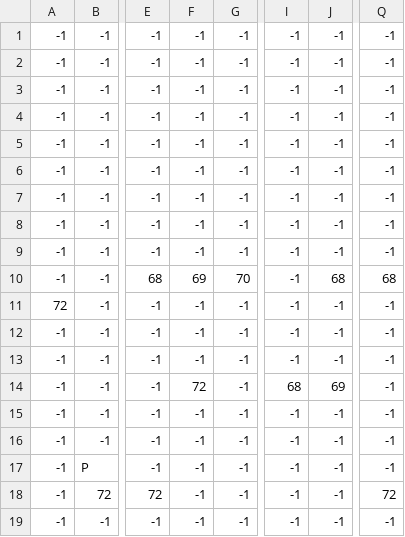
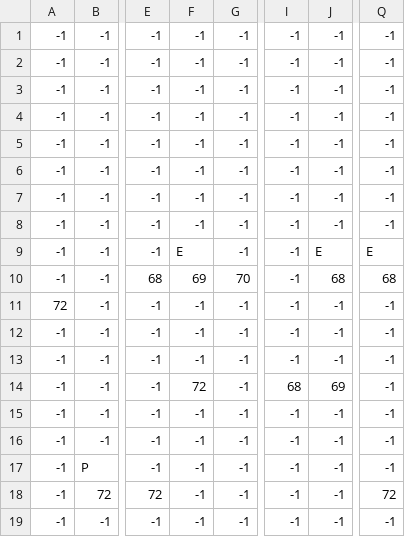
Before and after one commit to gsancineto/pygame, a CSV file: game/assets/levels/level_3.csv, drawn as a sheet; only a part is shown, gaps mark what is left out; the diff names each change by its address in the sheet, - before the commit and + after, or states it on an @@ line.

```diff
--- a/game/assets/levels/level_3.csv
+++ b/game/assets/levels/level_3.csv
-F9: -1
+F9: E
-J9: -1
+J9: E
-Q9: -1
+Q9: E
```
Also changed, not shown: 7 other files.
